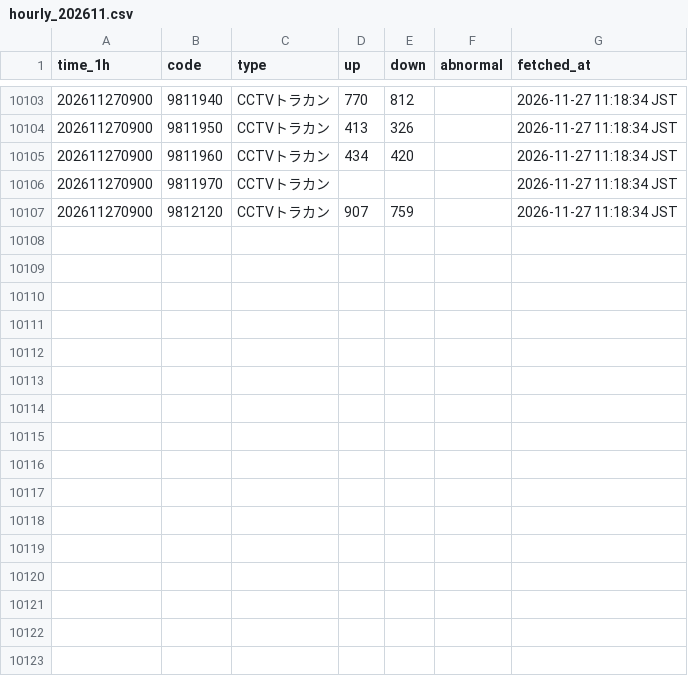
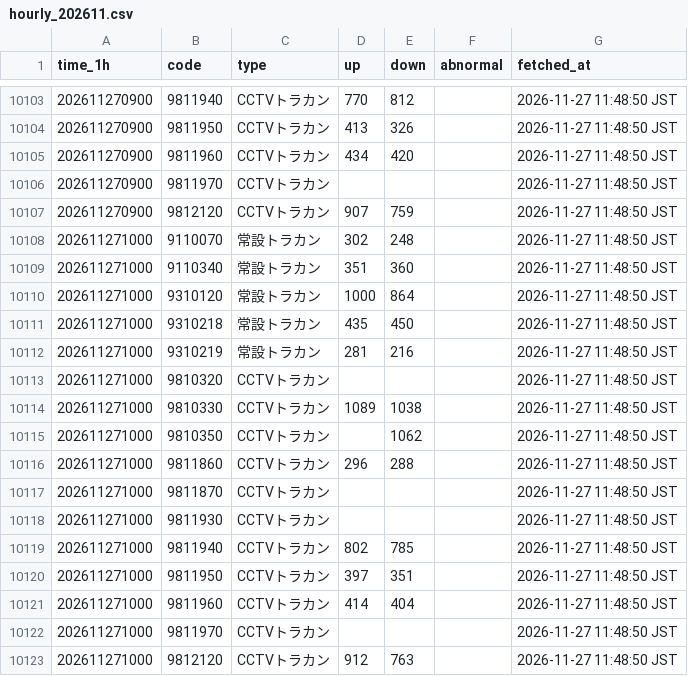
Before and after one commit to morimite2001/kagoshima-traffic-twin2026, a CSV file: history/hourly_202611.csv, drawn as a sheet; only a part is shown, gaps mark what is left out; the diff covers the shown part only.

```diff
--- a/history/hourly_202611.csv
+++ b/history/hourly_202611.csv
@@ -10103,5 +10103,21 @@
-202611270900,9811940,CCTVトラカン,770,812,,2026-11-27 11:18:34 JST
-202611270900,9811950,CCTVトラカン,413,326,,2026-11-27 11:18:34 JST
-202611270900,9811960,CCTVトラカン,434,420,,2026-11-27 11:18:34 JST
-202611270900,9811970,CCTVトラカン,,,,2026-11-27 11:18:34 JST
-202611270900,9812120,CCTVトラカン,907,759,,2026-11-27 11:18:34 JST
+202611270900,9811940,CCTVトラカン,770,812,,2026-11-27 11:48:50 JST
+202611270900,9811950,CCTVトラカン,413,326,,2026-11-27 11:48:50 JST
+202611270900,9811960,CCTVトラカン,434,420,,2026-11-27 11:48:50 JST
+202611270900,9811970,CCTVトラカン,,,,2026-11-27 11:48:50 JST
+202611270900,9812120,CCTVトラカン,907,759,,2026-11-27 11:48:50 JST
+202611271000,9110070,常設トラカン,302,248,,2026-11-27 11:48:50 JST
+202611271000,9110340,常設トラカン,351,360,,2026-11-27 11:48:50 JST
+202611271000,9310120,常設トラカン,1000,864,,2026-11-27 11:48:50 JST
+202611271000,9310218,常設トラカン,435,450,,2026-11-27 11:48:50 JST
+202611271000,9310219,常設トラカン,281,216,,2026-11-27 11:48:50 JST
+202611271000,9810320,CCTVトラカン,,,,2026-11-27 11:48:50 JST
+202611271000,9810330,CCTVトラカン,1089,1038,,2026-11-27 11:48:50 JST
+202611271000,9810350,CCTVトラカン,,1062,,2026-11-27 11:48:50 JST
+202611271000,9811860,CCTVトラカン,296,288,,2026-11-27 11:48:50 JST
+202611271000,9811870,CCTVトラカン,,,,2026-11-27 11:48:50 JST
+202611271000,9811930,CCTVトラカン,,,,2026-11-27 11:48:50 JST
+202611271000,9811940,CCTVトラカン,802,785,,2026-11-27 11:48:50 JST
+202611271000,9811950,CCTVトラカン,397,351,,2026-11-27 11:48:50 JST
+202611271000,9811960,CCTVトラカン,414,404,,2026-11-27 11:48:50 JST
+202611271000,9811970,CCTVトラカン,,,,2026-11-27 11:48:50 JST
+202611271000,9812120,CCTVトラカン,912,763,,2026-11-27 11:48:50 JST
```
Also changed, not shown: 27 edited cells elsewhere in this file, 4 other files.
